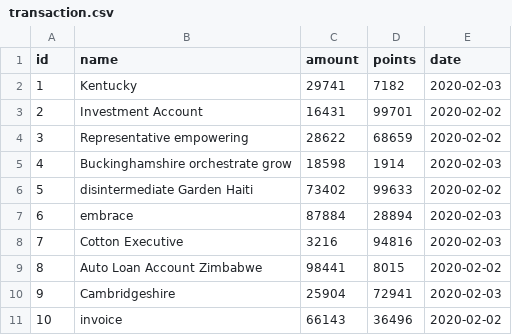
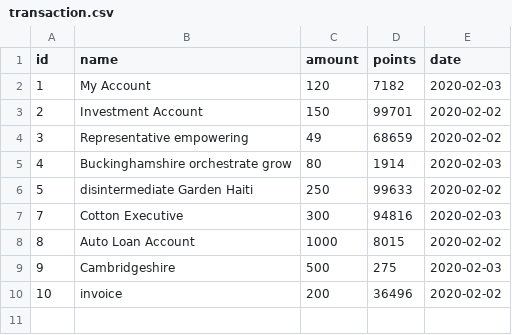
Before and after one commit to josephhatton/charter-test, a CSV file: src/main/resources/config/liquibase/fake-data/transaction.csv, drawn as a sheet.

```diff
--- a/src/main/resources/config/liquibase/fake-data/transaction.csv
+++ b/src/main/resources/config/liquibase/fake-data/transaction.csv
@@ -1,11 +1,10 @@
 id;name;amount;points;date
-1;Kentucky;29741;7182;2020-02-03
-2;Investment Account;16431;99701;2020-02-02
-3;Representative empowering;28622;68659;2020-02-02
-4;Buckinghamshire orchestrate grow;18598;1914;2020-02-03
-5;disintermediate Garden Haiti;73402;99633;2020-02-02
-6;embrace;87884;28894;2020-02-03
-7;Cotton Executive;3216;94816;2020-02-03
-8;Auto Loan Account Zimbabwe;98441;8015;2020-02-02
-9;Cambridgeshire;25904;72941;2020-02-03
-10;invoice;66143;36496;2020-02-02
+1;My Account;120;7182;2020-02-03
+2;Investment Account;150;99701;2020-02-02
+3;Representative empowering;49;68659;2020-02-02
+4;Buckinghamshire orchestrate grow;80;1914;2020-02-03
+5;disintermediate Garden Haiti;250;99633;2020-02-02
+7;Cotton Executive;300;94816;2020-02-03
+8;Auto Loan Account;1000;8015;2020-02-02
+9;Cambridgeshire;500;275;2020-02-03
+10;invoice;200;36496;2020-02-02
```
Also changed, not shown: 4 other files.
